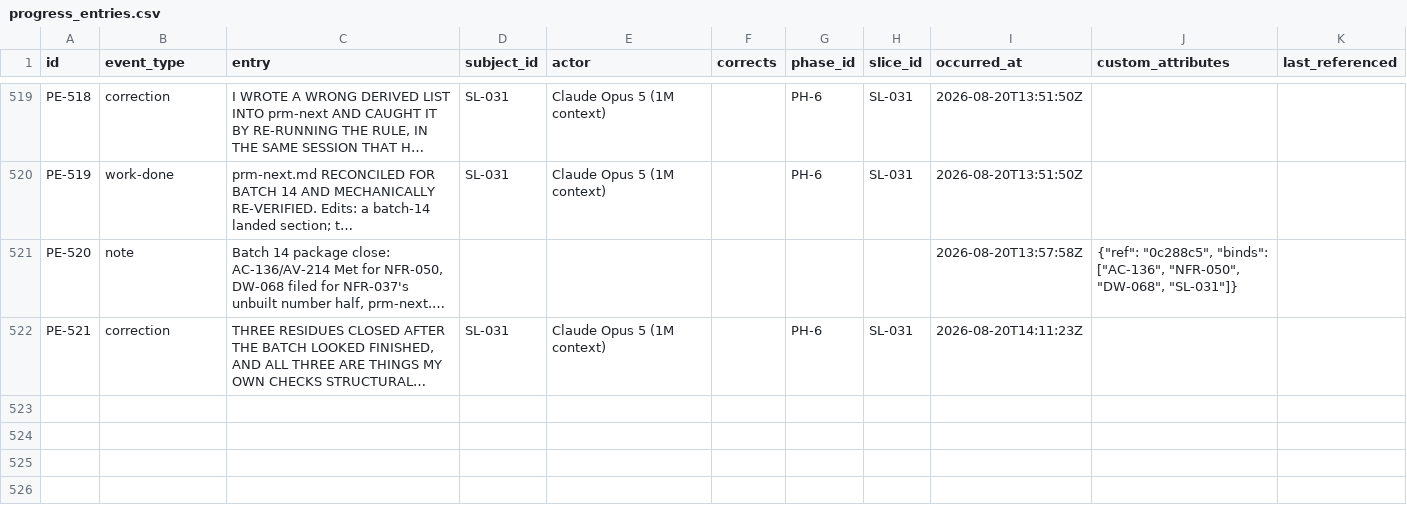
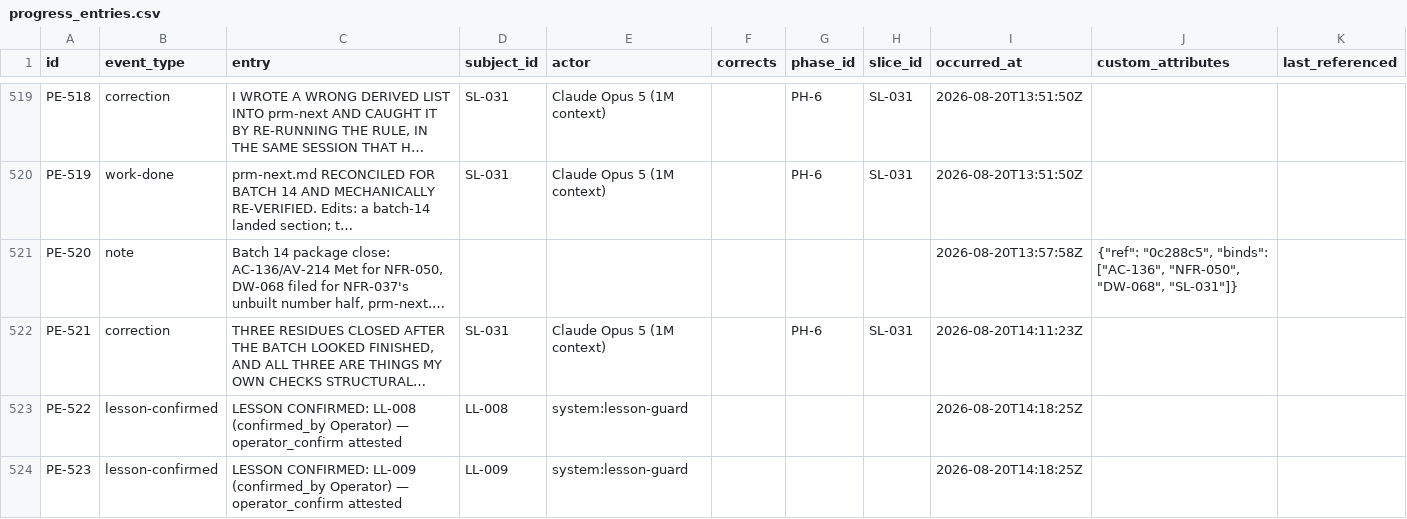
Before and after one commit to A-H-911/acmp, a CSV file: tamheed-package/csv/progress_entries.csv, drawn as a sheet; only a part is shown, gaps mark what is left out; long unchanged cells end in …; the diff names each change by its address in the sheet, - before the commit and + after, or states it on an @@ line.

```diff
--- a/tamheed-package/csv/progress_entries.csv
+++ b/tamheed-package/csv/progress_entries.csv
+row 523: PE-522 | lesson-confirmed | LESSON CONFIRMED: LL-008 (confirmed_by Operator) — operator_confirm attested | LL-008 | system:lesson-guard |  |  |  | 2026-08-20T14:18:25Z
+row 524: PE-523 | lesson-confirmed | LESSON CONFIRMED: LL-009 (confirmed_by Operator) — operator_confirm attested | LL-009 | system:lesson-guard |  |  |  | 2026-08-20T14:18:25Z
```
Also changed, not shown: tamheed-package/csv/lessons.csv, 5 other files.
